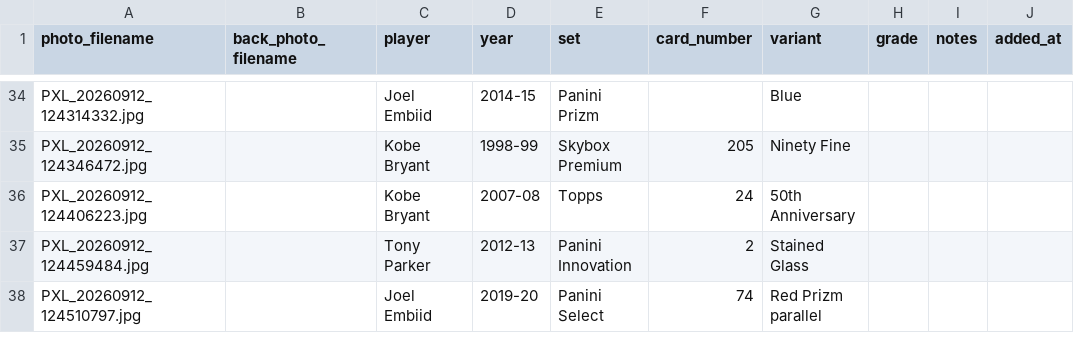
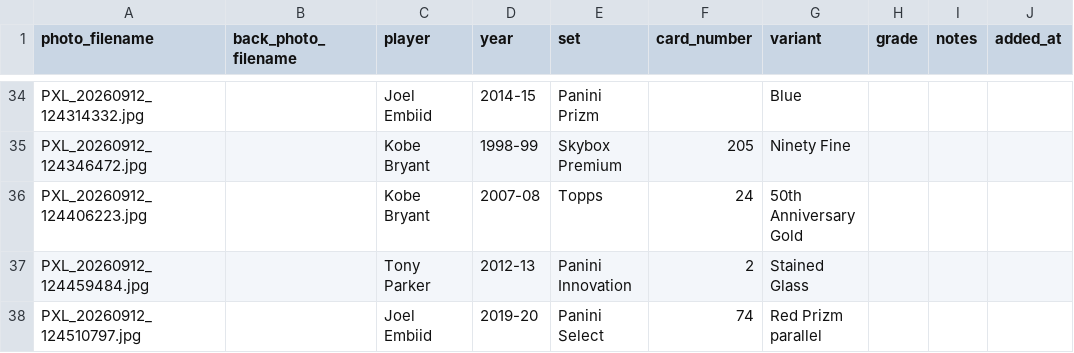
Before and after one commit to Punter977/card-ledger, a CSV file: docs/data/cards.csv, drawn as a sheet; only a part is shown, gaps mark what is left out.

Commit message:
Edit card: Kobe Bryant - Topps

```diff
--- a/docs/data/cards.csv
+++ b/docs/data/cards.csv
@@ -35,3 +35,3 @@ PXL_20260912_124314332.jpg,,Joel Embiid,2014-15,Panini Prizm,,Blue,,,
 PXL_20260912_124346472.jpg,,Kobe Bryant,1998-99,Skybox Premium,205,Ninety Fine,,,
-PXL_20260912_124406223.jpg,,Kobe Bryant,2007-08,Topps,24,50th Anniversary,,,
+PXL_20260912_124406223.jpg,,Kobe Bryant,2007-08,Topps,24,50th Anniversary Gold,,,
 PXL_20260912_124459484.jpg,,Tony Parker,2012-13,Panini Innovation,2,Stained Glass,,,
```
